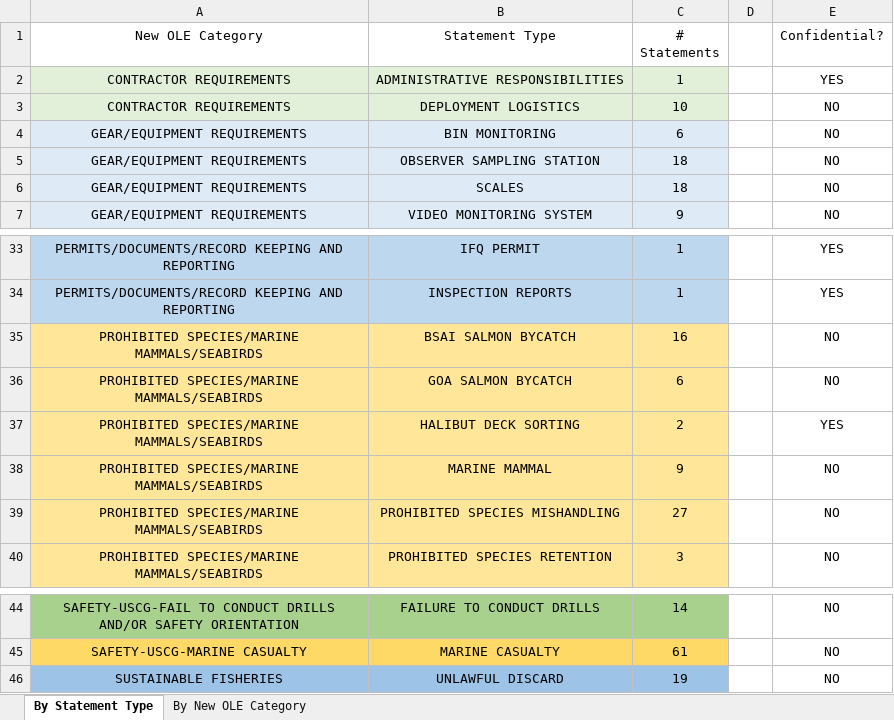
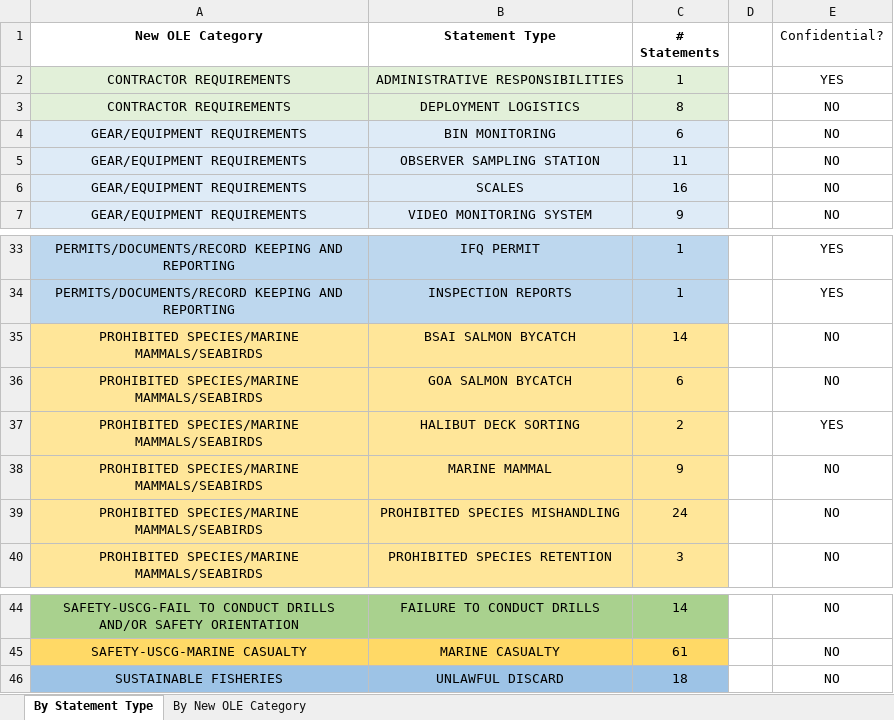
Before and after one commit to noaa-afsc/observer-report, an Excel workbook: New_OLE_2023_summary.xlsx, sheet By Statement Type, drawn as a sheet; only a part is shown, gaps mark what is left out; values as stored, in another font and other column widths than the file's, no borders; conditional formats not drawn; the diff names each change by its address in the sheet, - before the commit and + after, or states it on an @@ line.

```diff
--- a/New_OLE_2023_summary.xlsx (sheet By Statement Type)
+++ b/New_OLE_2023_summary.xlsx (sheet By Statement Type)
-A1:C1 bold: off
+A1:C1 bold: on
-C3 (# Statements): 10
+C3 (# Statements): 8
-C5 (# Statements): 18
+C5 (# Statements): 11
-C6 (# Statements): 18
+C6 (# Statements): 16
-C35 (# Statements): 16
+C35 (# Statements): 14
-C39 (# Statements): 27
+C39 (# Statements): 24
-C46 (# Statements): 19
+C46 (# Statements): 18
```
Also changed, not shown: sheet By New OLE Category, 2023_summary_data.xlsx, Old_OLE_2023_summary.xlsx, 7 other files.
